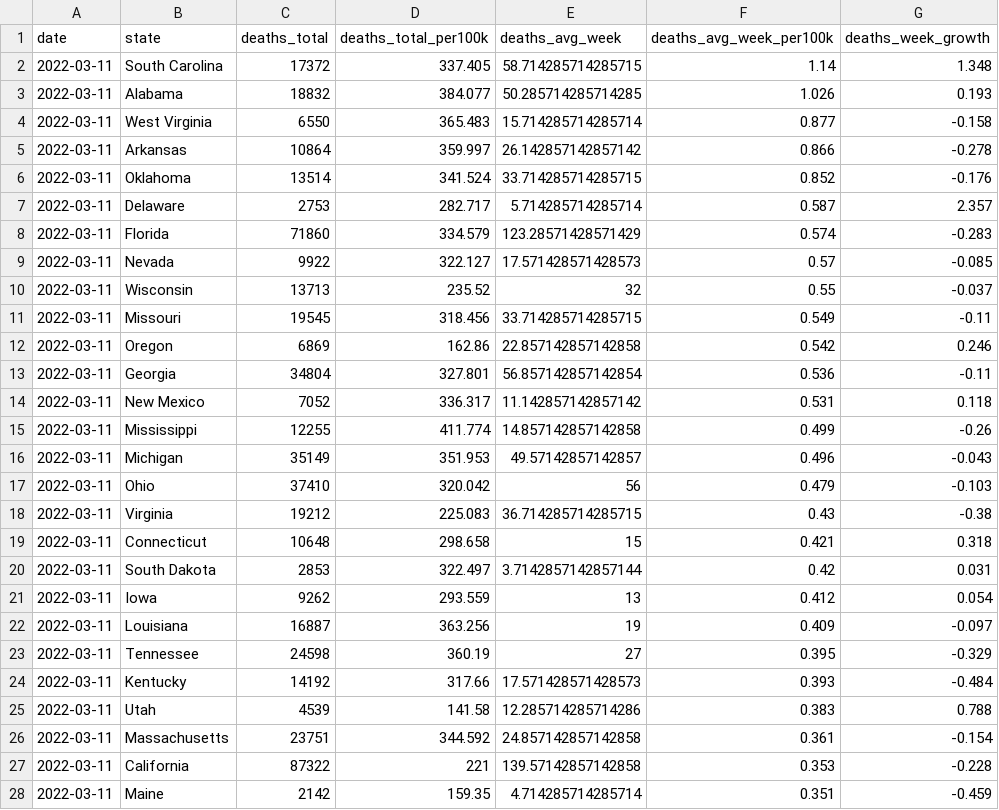
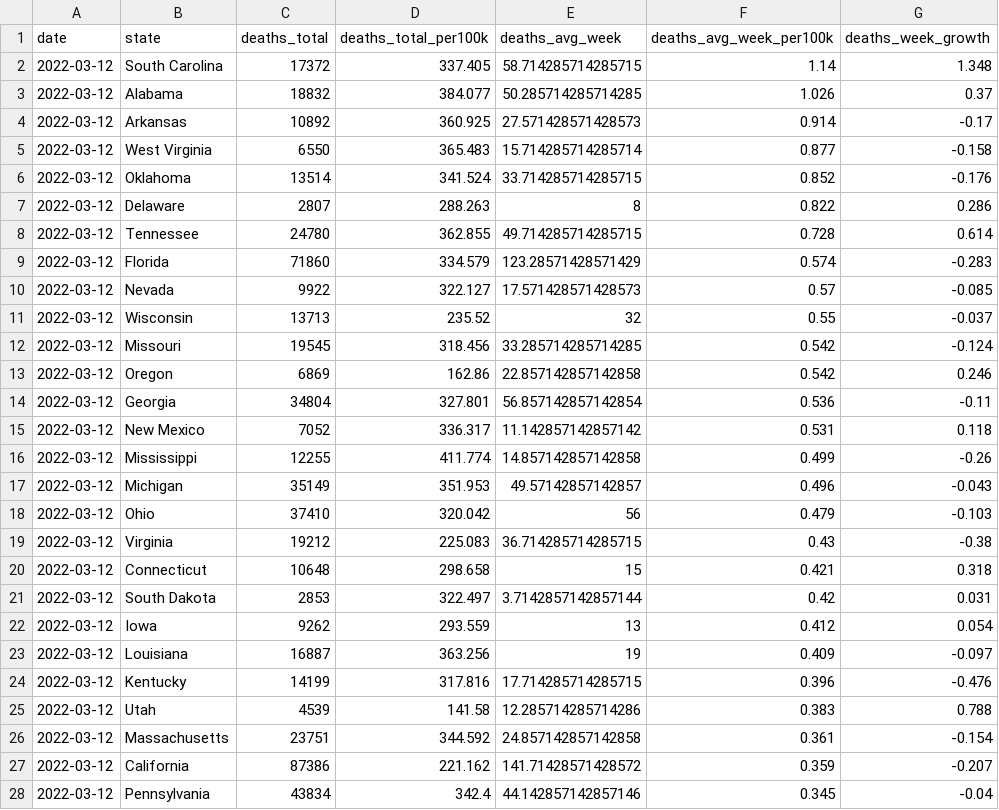
Before and after one commit to ijlyttle/covidStates, a CSV file: workflow/data/02-analyze/covid_recent_deaths.csv, drawn as a sheet; only a part is shown; the diff covers the shown part only.

```diff
--- a/workflow/data/02-analyze/covid_recent_deaths.csv
+++ b/workflow/data/02-analyze/covid_recent_deaths.csv
@@ -1,28 +1,28 @@
 date,state,deaths_total,deaths_total_per100k,deaths_avg_week,deaths_avg_week_per100k,deaths_week_growth
-2022-03-11,South Carolina,17372,337.405,58.714285714285715,1.14,1.348
-2022-03-11,Alabama,18832,384.077,50.285714285714285,1.026,0.193
-2022-03-11,West Virginia,6550,365.483,15.714285714285714,0.877,-0.158
-2022-03-11,Arkansas,10864,359.997,26.142857142857142,0.866,-0.278
-2022-03-11,Oklahoma,13514,341.524,33.714285714285715,0.852,-0.176
-2022-03-11,Delaware,2753,282.717,5.714285714285714,0.587,2.357
-2022-03-11,Florida,71860,334.579,123.28571428571429,0.574,-0.283
-2022-03-11,Nevada,9922,322.127,17.571428571428573,0.57,-0.085
-2022-03-11,Wisconsin,13713,235.52,32,0.55,-0.037
-2022-03-11,Missouri,19545,318.456,33.714285714285715,0.549,-0.11
-2022-03-11,Oregon,6869,162.86,22.857142857142858,0.542,0.246
-2022-03-11,Georgia,34804,327.801,56.857142857142854,0.536,-0.11
-2022-03-11,New Mexico,7052,336.317,11.142857142857142,0.531,0.118
-2022-03-11,Mississippi,12255,411.774,14.857142857142858,0.499,-0.26
-2022-03-11,Michigan,35149,351.953,49.57142857142857,0.496,-0.043
-2022-03-11,Ohio,37410,320.042,56,0.479,-0.103
-2022-03-11,Virginia,19212,225.083,36.714285714285715,0.43,-0.38
-2022-03-11,Connecticut,10648,298.658,15,0.421,0.318
-2022-03-11,South Dakota,2853,322.497,3.7142857142857144,0.42,0.031
-2022-03-11,Iowa,9262,293.559,13,0.412,0.054
-2022-03-11,Louisiana,16887,363.256,19,0.409,-0.097
-2022-03-11,Tennessee,24598,360.19,27,0.395,-0.329
-2022-03-11,Kentucky,14192,317.66,17.571428571428573,0.393,-0.484
-2022-03-11,Utah,4539,141.58,12.285714285714286,0.383,0.788
-2022-03-11,Massachusetts,23751,344.592,24.857142857142858,0.361,-0.154
-2022-03-11,California,87322,221,139.57142857142858,0.353,-0.228
-2022-03-11,Maine,2142,159.35,4.714285714285714,0.351,-0.459
+2022-03-12,South Carolina,17372,337.405,58.714285714285715,1.14,1.348
+2022-03-12,Alabama,18832,384.077,50.285714285714285,1.026,0.37
+2022-03-12,Arkansas,10892,360.925,27.571428571428573,0.914,-0.17
+2022-03-12,West Virginia,6550,365.483,15.714285714285714,0.877,-0.158
+2022-03-12,Oklahoma,13514,341.524,33.714285714285715,0.852,-0.176
+2022-03-12,Delaware,2807,288.263,8,0.822,0.286
+2022-03-12,Tennessee,24780,362.855,49.714285714285715,0.728,0.614
+2022-03-12,Florida,71860,334.579,123.28571428571429,0.574,-0.283
+2022-03-12,Nevada,9922,322.127,17.571428571428573,0.57,-0.085
+2022-03-12,Wisconsin,13713,235.52,32,0.55,-0.037
+2022-03-12,Missouri,19545,318.456,33.285714285714285,0.542,-0.124
+2022-03-12,Oregon,6869,162.86,22.857142857142858,0.542,0.246
+2022-03-12,Georgia,34804,327.801,56.857142857142854,0.536,-0.11
+2022-03-12,New Mexico,7052,336.317,11.142857142857142,0.531,0.118
+2022-03-12,Mississippi,12255,411.774,14.857142857142858,0.499,-0.26
+2022-03-12,Michigan,35149,351.953,49.57142857142857,0.496,-0.043
+2022-03-12,Ohio,37410,320.042,56,0.479,-0.103
+2022-03-12,Virginia,19212,225.083,36.714285714285715,0.43,-0.38
+2022-03-12,Connecticut,10648,298.658,15,0.421,0.318
+2022-03-12,South Dakota,2853,322.497,3.7142857142857144,0.42,0.031
+2022-03-12,Iowa,9262,293.559,13,0.412,0.054
+2022-03-12,Louisiana,16887,363.256,19,0.409,-0.097
+2022-03-12,Kentucky,14199,317.816,17.714285714285715,0.396,-0.476
+2022-03-12,Utah,4539,141.58,12.285714285714286,0.383,0.788
+2022-03-12,Massachusetts,23751,344.592,24.857142857142858,0.361,-0.154
+2022-03-12,California,87386,221.162,141.71428571428572,0.359,-0.207
+2022-03-12,Pennsylvania,43834,342.4,44.142857142857146,0.345,-0.04
```
Also changed, not shown: 5 added rows, 5 removed rows and 33 edited cells elsewhere in this file, workflow/data/02-analyze/covid_recent_cases.csv, workflow/data/99-publish/covid_recent_cases.csv, 16 other files.
